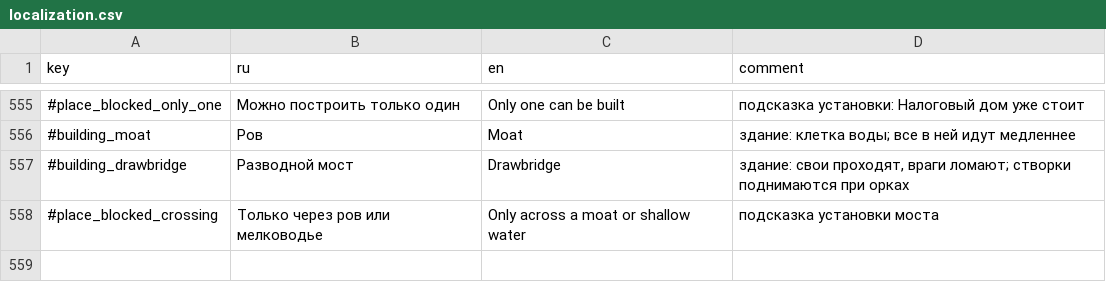
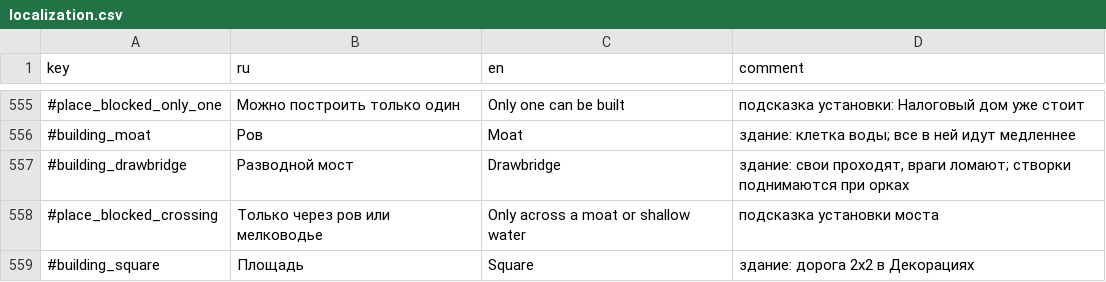
Before and after one commit to Safronov-Siarhei/CityBuilding, a CSV file: Assets/_Project/Balance/localization.csv, drawn as a sheet; only a part is shown, gaps mark what is left out; the diff names each change by its address in the sheet, - before the commit and + after, or states it on an @@ line.

```diff
--- a/Assets/_Project/Balance/localization.csv
+++ b/Assets/_Project/Balance/localization.csv
+row 559: #building_square | Площадь | Square | здание: дорога 2x2 в Декорациях
```
Also changed, not shown: Assets/_Project/Balance/sandbox.csv, 15 other files.
